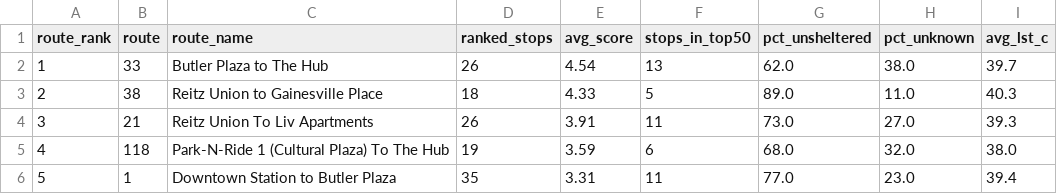
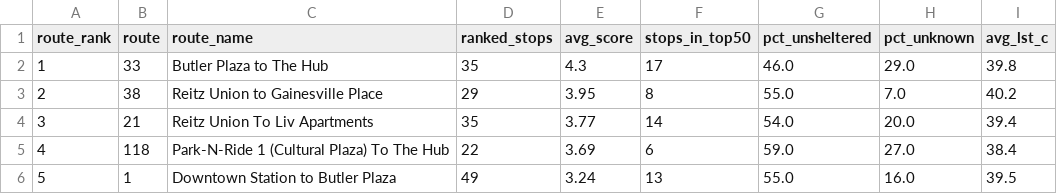
Before and after one commit to JonathanKash/ShadeMap, a CSV file: outputs/route_ranking.csv, drawn as a sheet; only a part is shown; the diff covers the shown part only.

```diff
--- a/outputs/route_ranking.csv
+++ b/outputs/route_ranking.csv
@@ -1,6 +1,6 @@
 route_rank,route,route_name,ranked_stops,avg_score,stops_in_top50,pct_unsheltered,pct_unknown,avg_lst_c
-1,33,Butler Plaza to The Hub,26,4.54,13,62.0,38.0,39.7
-2,38,Reitz Union to Gainesville Place,18,4.33,5,89.0,11.0,40.3
-3,21,Reitz Union To Liv Apartments,26,3.91,11,73.0,27.0,39.3
-4,118,Park-N-Ride 1 (Cultural Plaza) To The Hub,19,3.59,6,68.0,32.0,38.0
-5,1,Downtown Station to Butler Plaza,35,3.31,11,77.0,23.0,39.4
+1,33,Butler Plaza to The Hub,35,4.3,17,46.0,29.0,39.8
+2,38,Reitz Union to Gainesville Place,29,3.95,8,55.0,7.0,40.2
+3,21,Reitz Union To Liv Apartments,35,3.77,14,54.0,20.0,39.4
+4,118,Park-N-Ride 1 (Cultural Plaza) To The Hub,22,3.69,6,59.0,27.0,38.4
+5,1,Downtown Station to Butler Plaza,49,3.24,13,55.0,16.0,39.5
```
Also changed, not shown: 127 edited cells elsewhere in this file, outputs/scored_stops.csv, outputs/top_20_stops.csv, 5 other files.
